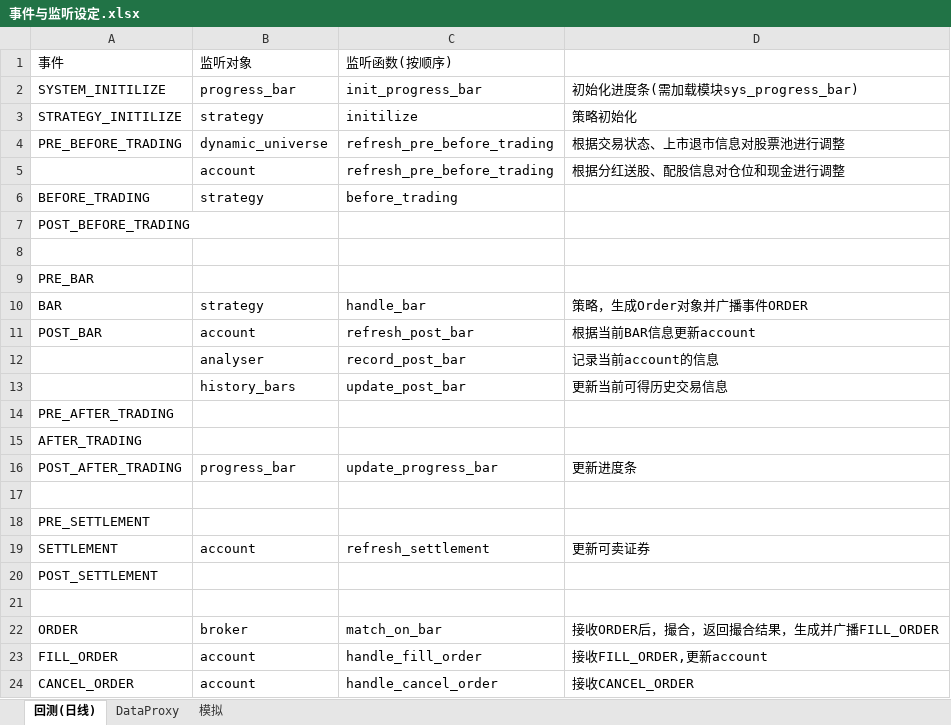
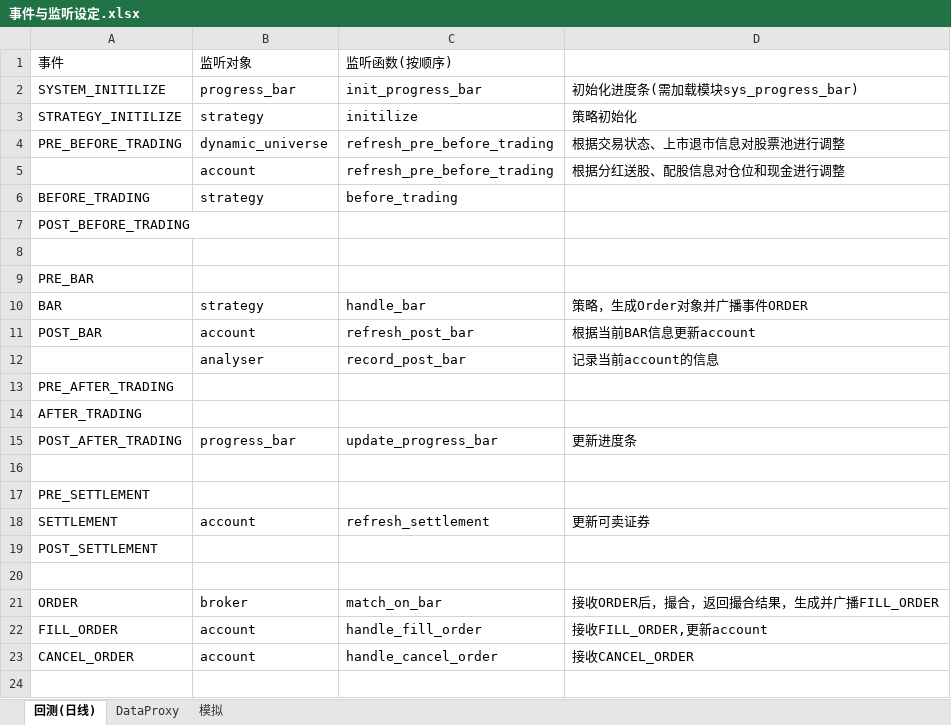
Before and after one commit to orxg/VectorTrader, an Excel workbook: 事件与监听设定.xlsx, sheet 回测(日线), drawn as a sheet; values as stored, in another font and other column widths than the file's, no borders; the diff names each change by its address in the sheet, - before the commit and + after, or states it on an @@ line.

```diff
--- a/事件与监听设定.xlsx (sheet 回测(日线))
+++ b/事件与监听设定.xlsx (sheet 回测(日线))
-row 13:  | history_bars | update_post_bar | 更新当前可得历史交易信息
```
Also changed, not shown: sheet 模拟, 16 other files.
